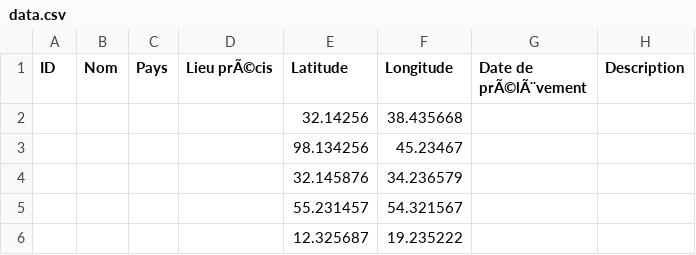
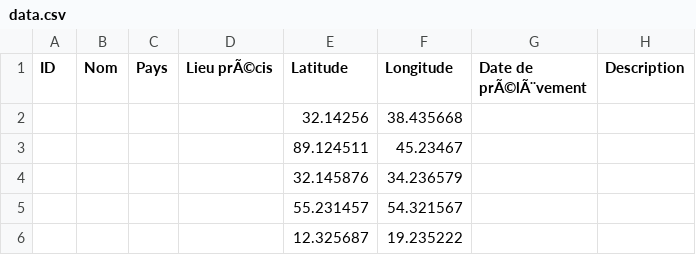
Before and after one commit to ufteee/collection-sables, a CSV file: data.csv, drawn as a sheet.

Commit message:
Update sand collection map

```diff
--- a/data.csv
+++ b/data.csv
@@ -2,3 +2,3 @@
 "","","","","32.14256","38.435668","",""
-"","","","","98.134256","45.23467","",""
+"","","","","89.124511","45.23467","",""
 "","","","","32.145876","34.236579","",""
```
